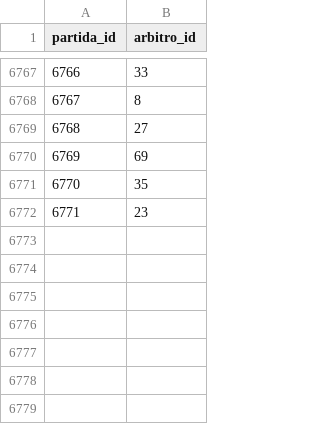
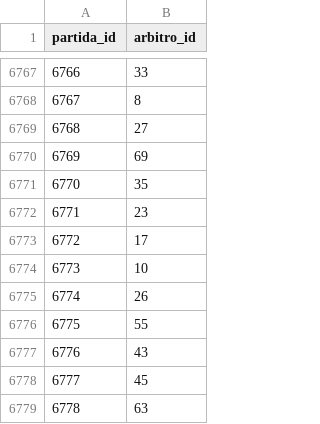
Before and after one commit to shinzatokazuya/kamusari, a CSV file: novo_bd1971_robusto/output_csvs/arbitros_em_partida.csv, drawn as a sheet; only a part is shown, gaps mark what is left out; the diff names each change by its address in the sheet, - before the commit and + after, or states it on an @@ line.

```diff
--- a/novo_bd1971_robusto/output_csvs/arbitros_em_partida.csv
+++ b/novo_bd1971_robusto/output_csvs/arbitros_em_partida.csv
+row 6773: 6772 | 17
+row 6774: 6773 | 10
+row 6775: 6774 | 26
+row 6776: 6775 | 55
+row 6777: 6776 | 43
+row 6778: 6777 | 45
+row 6779: 6778 | 63
```
Also changed, not shown: novo_bd1971_robusto/output_csvs/jogadores.csv, novo_bd1971_robusto/output_csvs/partidas.csv, 5 other files.
